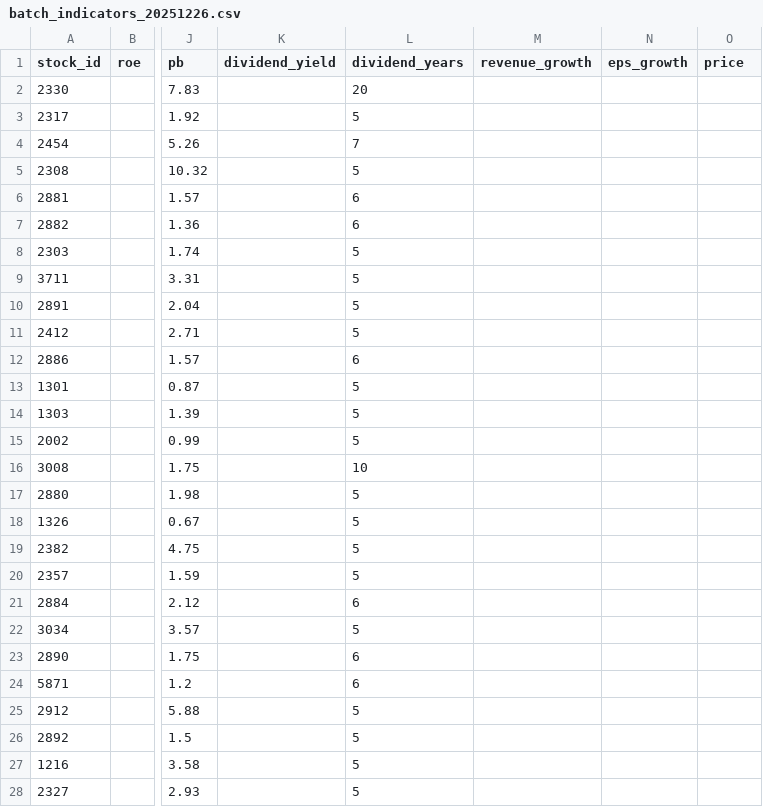
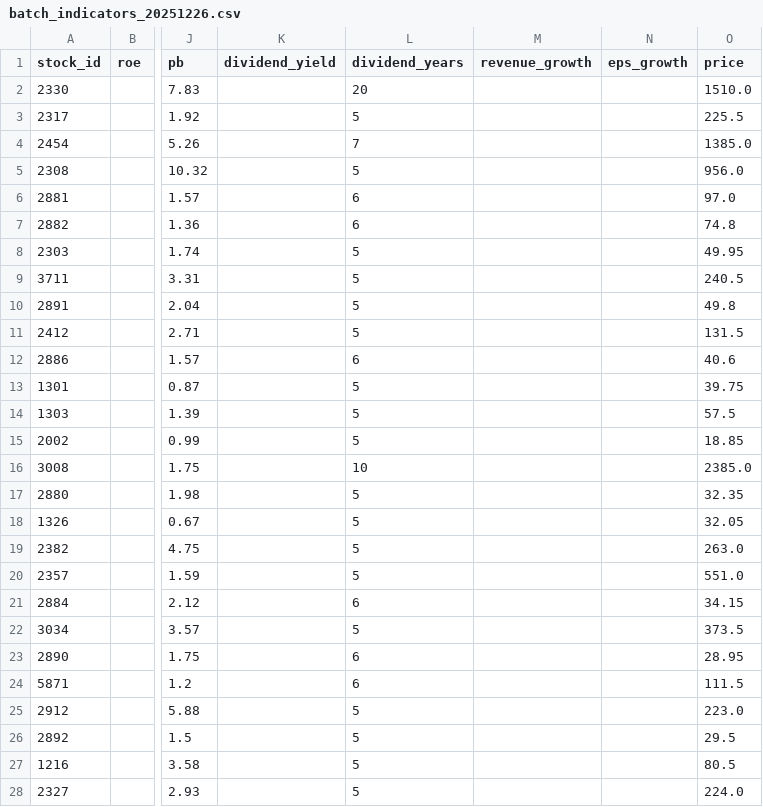
Before and after one commit to D1204387/twstock-selector, a CSV file: data/cache/batch_indicators_20251226.csv, drawn as a sheet; only a part is shown, gaps mark what is left out; the diff covers the shown part only; the diff names each change by its address in the sheet, - before the commit and + after, or states it on an @@ line.

```diff
--- a/data/cache/batch_indicators_20251226.csv
+++ b/data/cache/batch_indicators_20251226.csv
-O2 (price): (empty)
+O2 (price): 1510.0
-O3 (price): (empty)
+O3 (price): 225.5
-O4 (price): (empty)
+O4 (price): 1385.0
-O5 (price): (empty)
+O5 (price): 956.0
-O6 (price): (empty)
+O6 (price): 97.0
-O7 (price): (empty)
+O7 (price): 74.8
-O8 (price): (empty)
+O8 (price): 49.95
-O9 (price): (empty)
+O9 (price): 240.5
-O10 (price): (empty)
+O10 (price): 49.8
-O11 (price): (empty)
+O11 (price): 131.5
-O12 (price): (empty)
+O12 (price): 40.6
-O13 (price): (empty)
+O13 (price): 39.75
-O14 (price): (empty)
+O14 (price): 57.5
-O15 (price): (empty)
+O15 (price): 18.85
-O16 (price): (empty)
+O16 (price): 2385.0
-O17 (price): (empty)
+O17 (price): 32.35
-O18 (price): (empty)
+O18 (price): 32.05
-O19 (price): (empty)
+O19 (price): 263.0
-O20 (price): (empty)
+O20 (price): 551.0
-O21 (price): (empty)
+O21 (price): 34.15
-O22 (price): (empty)
+O22 (price): 373.5
-O23 (price): (empty)
+O23 (price): 28.95
-O24 (price): (empty)
+O24 (price): 111.5
-O25 (price): (empty)
+O25 (price): 223.0
-O26 (price): (empty)
+O26 (price): 29.5
-O27 (price): (empty)
+O27 (price): 80.5
-O28 (price): (empty)
+O28 (price): 224.0
```
Also changed, not shown: 2 added rows, 2 removed rows and 91 edited cells elsewhere in this file, 4 other files.
